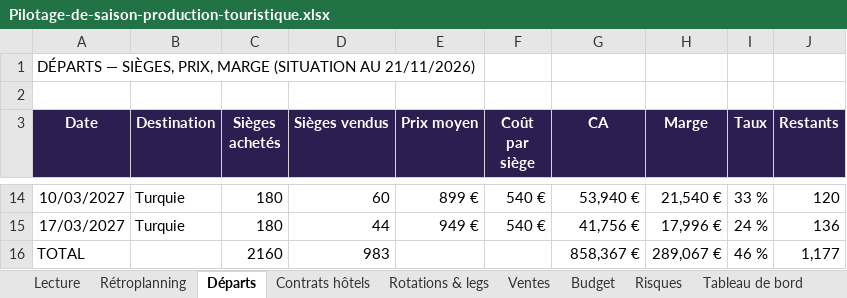
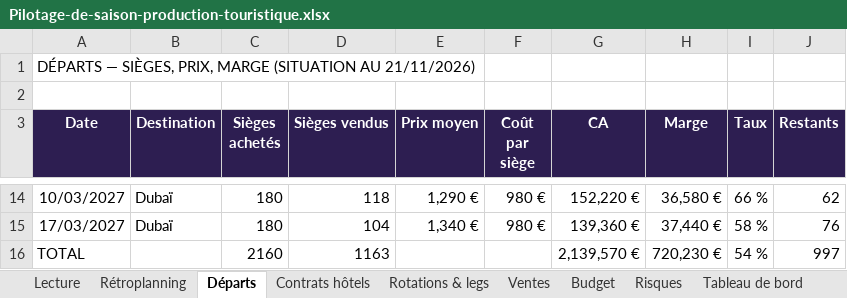
Before and after one commit to Fahima94/pilotage-projet-excel, an Excel workbook: Pilotage-de-saison-production-touristique.xlsx, sheet Départs, drawn as a sheet; only a part is shown, gaps mark what is left out; values as stored, in another font and other column widths than the file's, no borders; charts and pictures not drawn; the diff covers the shown part only; the diff names each change by its address in the sheet, - before the commit and + after, or states it on an @@ line.

Commit message:
Destinations réelles : Amériques, Asie, Moyen-Orient

```diff
--- a/Pilotage-de-saison-production-touristique.xlsx (sheet Départs)
+++ b/Pilotage-de-saison-production-touristique.xlsx (sheet Départs)
-B14:B15 (Destination): Turquie
+B14:B15 (Destination): Dubaï
-D14 (Sièges vendus): 60
+D14 (Sièges vendus): 118
-E14 (Prix moyen): 899 €
+E14 (Prix moyen): 1,290 €
-F14:F15 (Coût par siège): 540 €
+F14:F15 (Coût par siège): 980 €
-G14 (CA): 53,940 €
+G14 (CA): 152,220 €
-H14 (Marge): 21,540 €
+H14 (Marge): 36,580 €
-I14 (Taux): 33 %
+I14 (Taux): 66 %
-J14 (Restants): 120
+J14 (Restants): 62
-D15 (Sièges vendus): 44
+D15 (Sièges vendus): 104
-E15 (Prix moyen): 949 €
+E15 (Prix moyen): 1,340 €
-G15 (CA): 41,756 €
+G15 (CA): 139,360 €
-H15 (Marge): 17,996 €
+H15 (Marge): 37,440 €
-I15 (Taux): 24 %
+I15 (Taux): 58 %
-J15 (Restants): 136
+J15 (Restants): 76
-D16 (Sièges vendus): 983
+D16 (Sièges vendus): 1163
-G16 (CA): 858,367 €
+G16 (CA): 2,139,570 €
-H16 (Marge): 289,067 €
+H16 (Marge): 720,230 €
-I16 (Taux): 46 %
+I16 (Taux): 54 %
-J16 (Restants): 1,177
+J16 (Restants): 997
```
Also changed, not shown: 71 edited cells elsewhere in this sheet, sheet Tableau de bord, sheet Contrats hôtels, sheet Rotations & legs.
